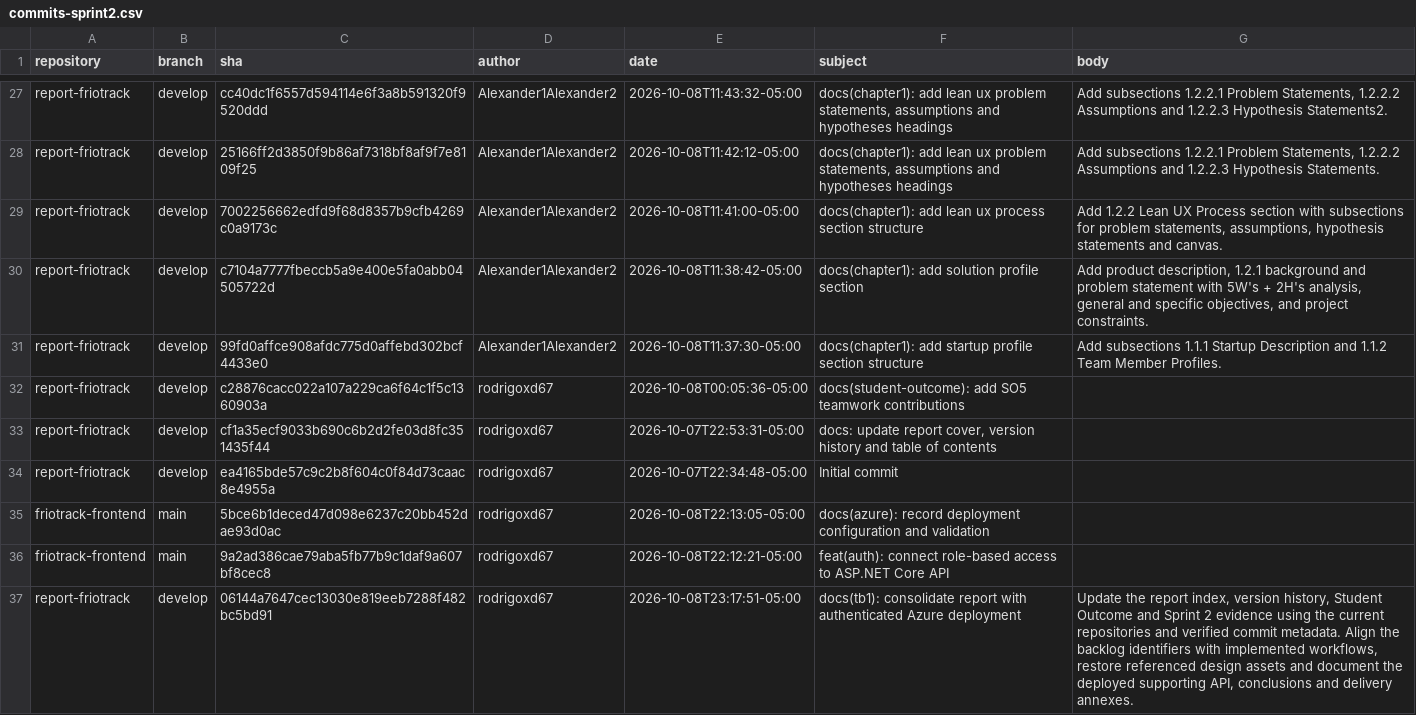
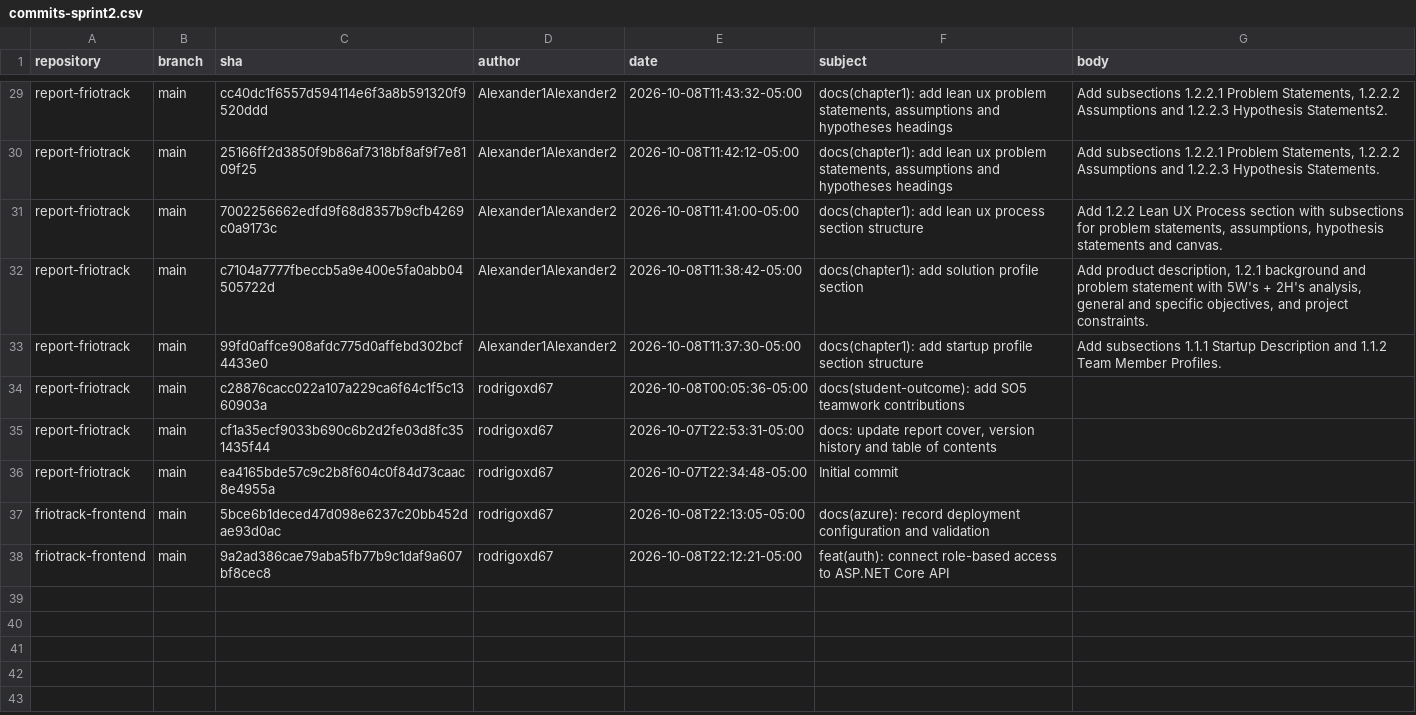
Before and after one commit to upc-pre-202620-1asi0730-8088-FrioTrackk/report-friotrack, a CSV file: assets/annexes/commits-sprint2.csv, drawn as a sheet; only a part is shown, gaps mark what is left out; removed rows and columns are numbered as before the commit, all else as after; the diff covers the shown part only; the diff names each change by its address in the sheet, - before the commit and + after, or states it on an @@ line.

```diff
--- a/assets/annexes/commits-sprint2.csv
+++ b/assets/annexes/commits-sprint2.csv
-B29:B36 (branch): develop
+B29:B36 (branch): main
-row 37: report-friotrack | develop | 06144a7647cec13030e819eeb7288f482bc5bd91 | rodrigoxd67 | 2026-10-08T23:17:51-05:00 | docs(tb1): consolidate report with authenticated Azure deployment | Update the report index, version history, Student Outcome and Sprint 2 evidence using the current repositories and verified commit metadata. Align the backlog identifiers with implemented workflows, restore referenced design assets and document the deployed supporting API, conclusions and delivery annexes.
```
Also changed, not shown: 2 added rows and 26 edited cells elsewhere in this file, assets/annexes/sprint2-backlog.csv, 12 other files.
